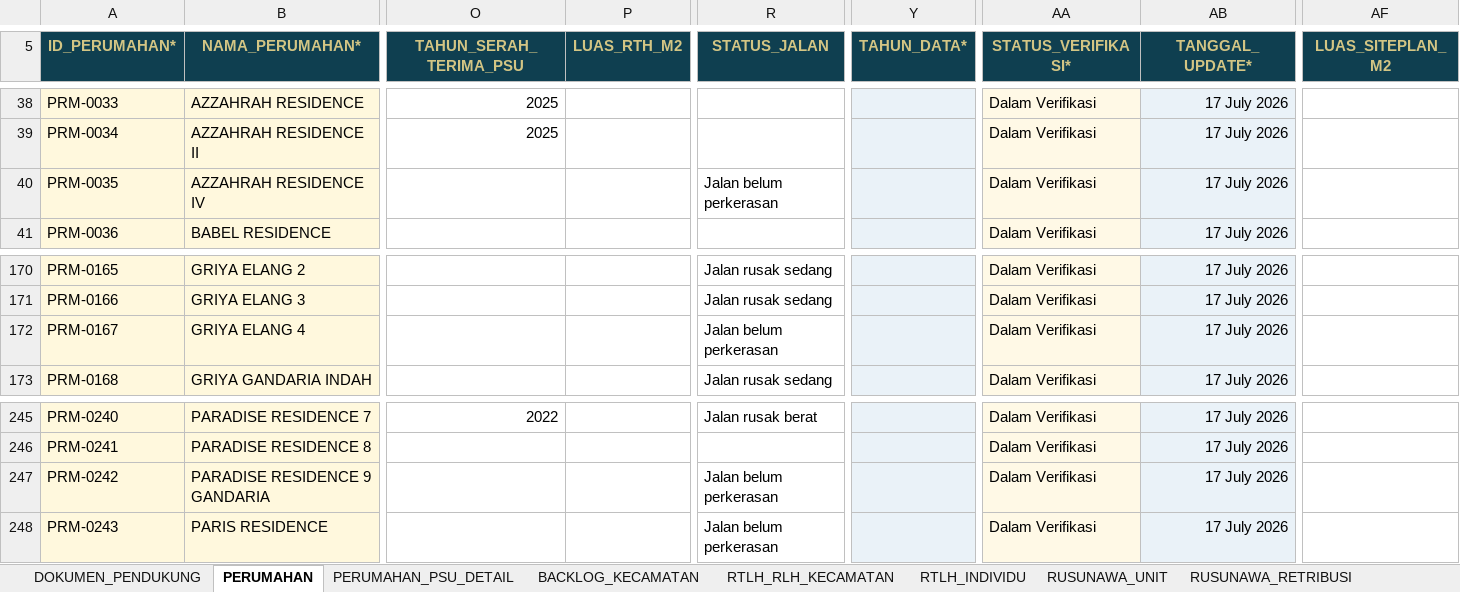
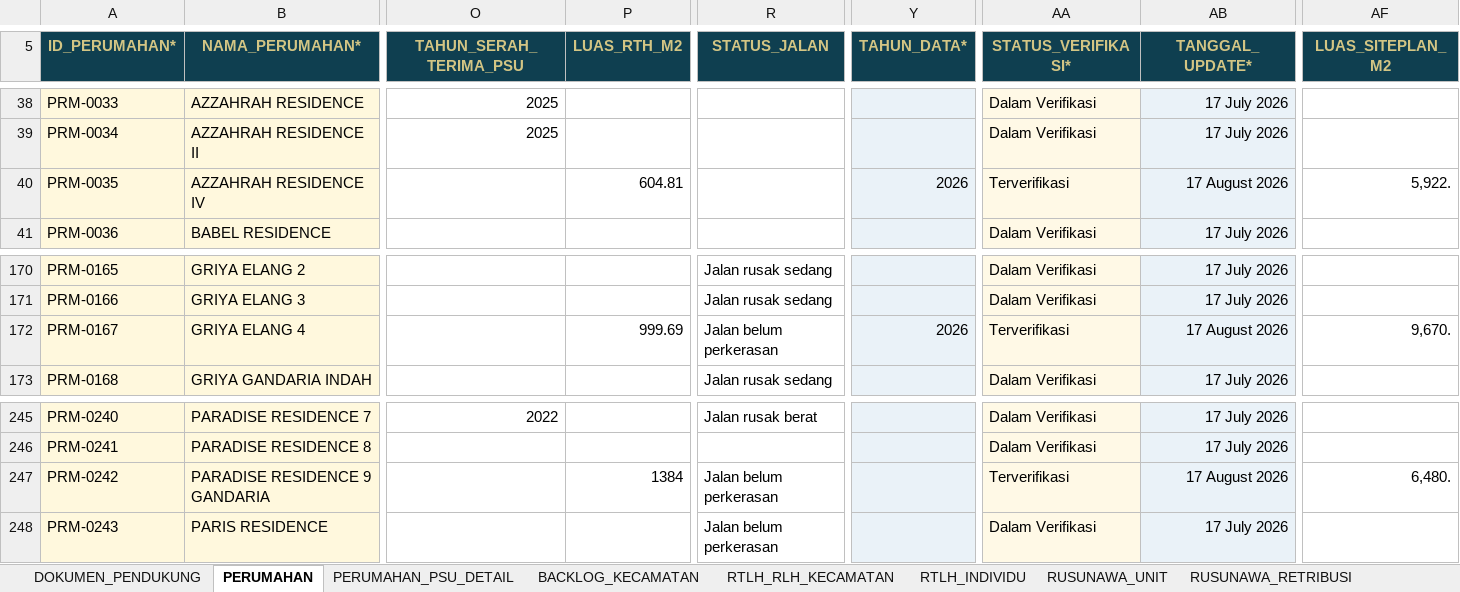
Before and after one commit to perkimpkp/sirumah, an Excel workbook: data/Template_Resmi_Database_SIRUMAH.xlsx, sheet PERUMAHAN, drawn as a sheet; only a part is shown, gaps mark what is left out; values as stored, in another font and other column widths than the file's, no borders; conditional formats and table styles not drawn; the diff names each change by its address in the sheet, - before the commit and + after, or states it on an @@ line.

```diff
--- a/data/Template_Resmi_Database_SIRUMAH.xlsx (sheet PERUMAHAN)
+++ b/data/Template_Resmi_Database_SIRUMAH.xlsx (sheet PERUMAHAN)
-P40 (LUAS_RTH_M2): (empty)
+P40 (LUAS_RTH_M2): 604.81
-R40 (STATUS_JALAN): Jalan belum perkerasan
+R40 (STATUS_JALAN): (empty)
-Y40 (TAHUN_DATA*): (empty)
+Y40 (TAHUN_DATA*): 2026
-AA40 (STATUS_VERIFIKASI*): Dalam Verifikasi
+AA40 (STATUS_VERIFIKASI*): Terverifikasi
-AB40 (TANGGAL_UPDATE*): 17 July 2026
+AB40 (TANGGAL_UPDATE*): 17 August 2026
-AF40 (LUAS_SITEPLAN_M2): (empty)
+AF40 (LUAS_SITEPLAN_M2): 5,922.
-P172 (LUAS_RTH_M2): (empty)
+P172 (LUAS_RTH_M2): 999.69
-Y172 (TAHUN_DATA*): (empty)
+Y172 (TAHUN_DATA*): 2026
-AA172 (STATUS_VERIFIKASI*): Dalam Verifikasi
+AA172 (STATUS_VERIFIKASI*): Terverifikasi
-AB172 (TANGGAL_UPDATE*): 17 July 2026
+AB172 (TANGGAL_UPDATE*): 17 August 2026
-AF172 (LUAS_SITEPLAN_M2): (empty)
+AF172 (LUAS_SITEPLAN_M2): 9,670.
-P247 (LUAS_RTH_M2): (empty)
+P247 (LUAS_RTH_M2): 1384
-AA247 (STATUS_VERIFIKASI*): Dalam Verifikasi
+AA247 (STATUS_VERIFIKASI*): Terverifikasi
-AB247 (TANGGAL_UPDATE*): 17 July 2026
+AB247 (TANGGAL_UPDATE*): 17 August 2026
-AF247 (LUAS_SITEPLAN_M2): (empty)
+AF247 (LUAS_SITEPLAN_M2): 6,480.
```
Also changed, not shown: sheet PERUMAHAN_PSU_DETAIL, charts or pictures.
